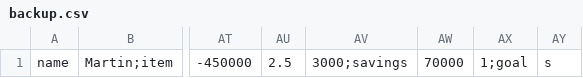
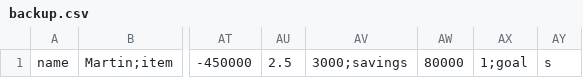
Before and after one commit to skeams/socks, a CSV file: Sock/backup.csv, drawn as a sheet; only a part is shown, gaps mark what is left out; the diff names each change by its address in the sheet, - before the commit and + after, or states it on an @@ line.

```diff
--- a/Sock/backup.csv
+++ b/Sock/backup.csv
-AW1: 70000
+AW1: 80000
```
Also changed, not shown: Sock/data.csv, 7 other files.
